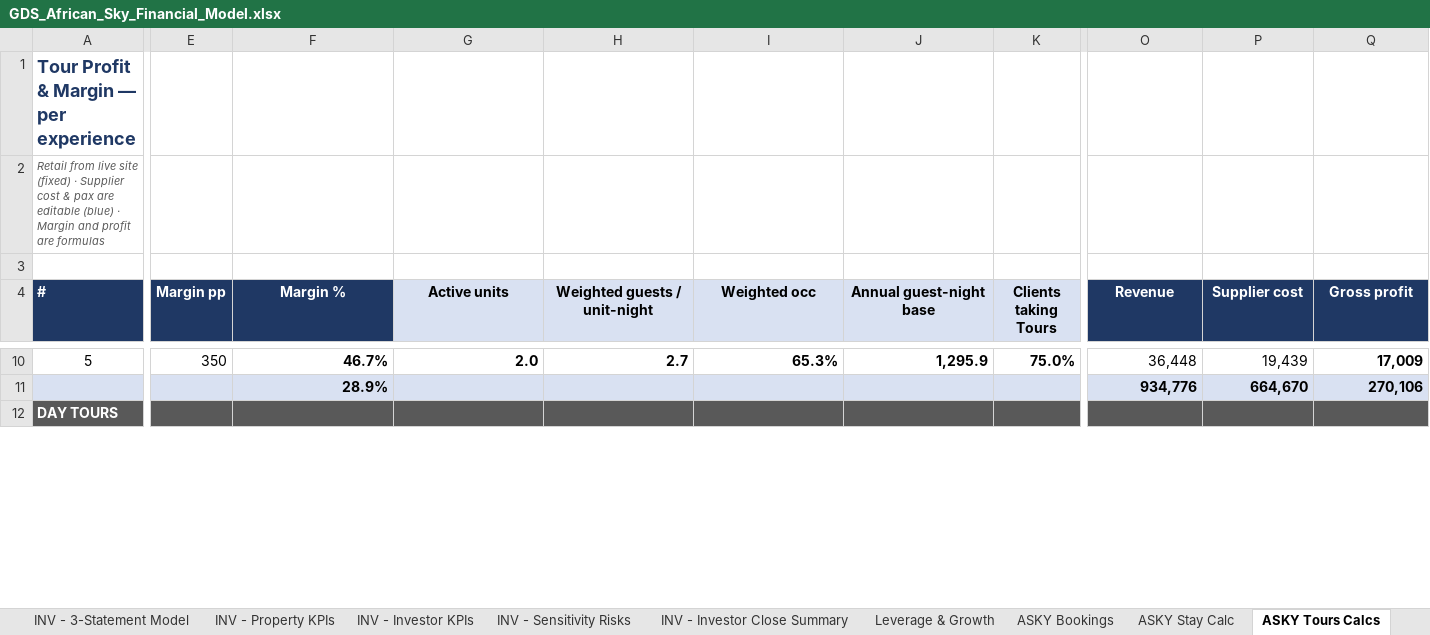
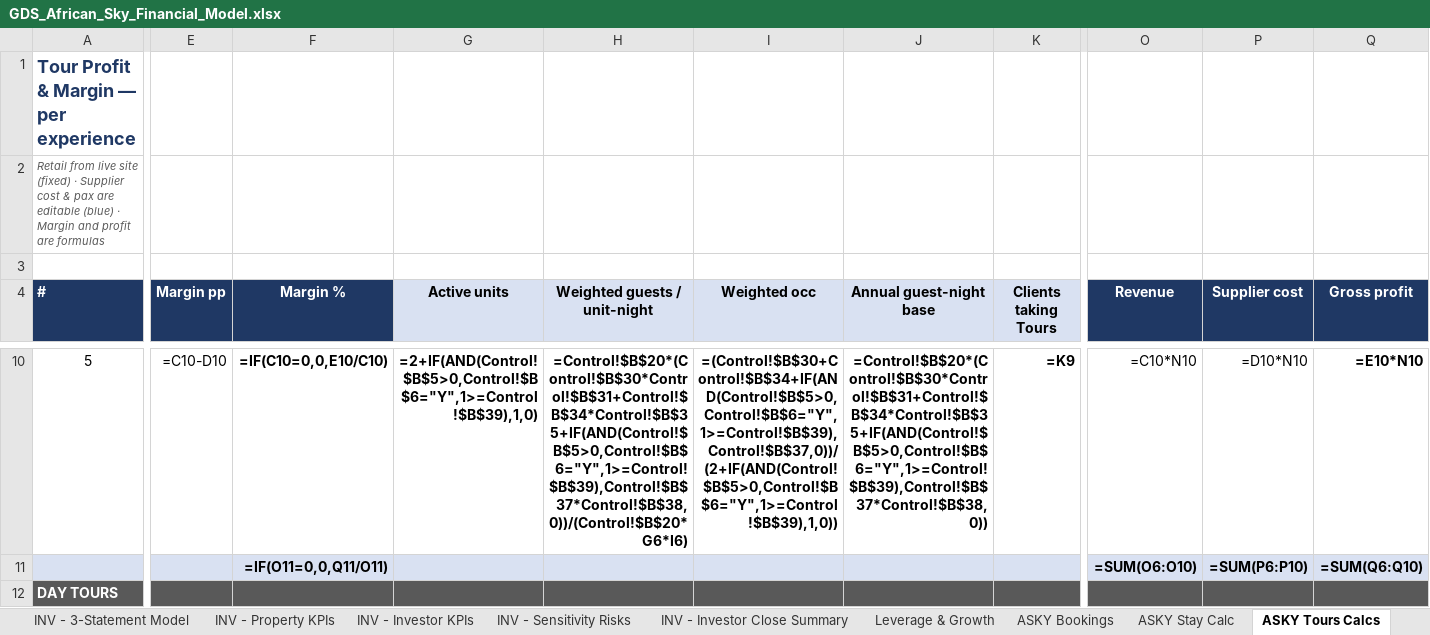
Before and after one commit to dreyer10-crypto/newco-investor-room, an Excel workbook: GDS_African_Sky_Financial_Model.xlsx, sheet ASKY Tours Calcs, drawn as a sheet; only a part is shown, gaps mark what is left out; values as stored, in another font and other column widths than the file's, no borders; formulas without a stored value are shown as written; removed rows and columns are numbered as before the commit, all else as after; rows hold the shown columns only; the diff covers the shown part only; the diff names each change by its address in the sheet, - before the commit and + after, or states it on an @@ line.

```diff
--- a/GDS_African_Sky_Financial_Model.xlsx (sheet ASKY Tours Calcs)
+++ b/GDS_African_Sky_Financial_Model.xlsx (sheet ASKY Tours Calcs)
-E10 (Margin pp): 350
+E10 (Margin pp): =C10-D10
-F10 (Margin %): 46.7%
+F10 (Margin %): =IF(C10=0,0,E10/C10)
-G10 (Active units): 2.0
+G10 (Active units): =2+IF(AND(Control!$B$5>0,Control!$B$6="Y",1>=Control!$B$39),1,0)
-H10 (Weighted guests / unit-night): 2.7
+H10 (Weighted guests / unit-night): =Control!$B$20*(Control!$B$30*Control!$B$31+Control!$B$34*Control!$B$35+IF(AND(Control!$B$5>0,Control!$B$6="Y",1>=Control!$B$39),Control!$B$37*Control!$B$38,0))/(Control!$B$20*G6*I6)
-I10 (Weighted occ): 65.3%
+I10 (Weighted occ): =(Control!$B$30+Control!$B$34+IF(AND(Control!$B$5>0,Control!$B$6="Y",1>=Control!$B$39),Control!$B$37,0))/(2+IF(AND(Control!$B$5>0,Control!$B$6="Y",1>=Control!$B$39),1,0))
-J10 (Annual guest-night base): 1,295.9
+J10 (Annual guest-night base): =Control!$B$20*(Control!$B$30*Control!$B$31+Control!$B$34*Control!$B$35+IF(AND(Control!$B$5>0,Control!$B$6="Y",1>=Control!$B$39),Control!$B$37*Control!$B$38,0))
-K10 (Clients taking Tours): 75.0%
+K10 (Clients taking Tours): =K9
-O10 (Revenue): 36,448
+O10 (Revenue): =C10*N10
-P10 (Supplier cost): 19,439
+P10 (Supplier cost): =D10*N10
-Q10 (Gross profit): 17,009
+Q10 (Gross profit): =E10*N10
-row 11:  |  | 28.9% |  |  |  |  |  | 934,776 | 664,670 | 270,106
+row 11:  |  | =IF(O11=0,0,Q11/O11) |  |  |  |  |  | =SUM(O6:O10) | =SUM(P6:P10) | =SUM(Q6:Q10)
```
Also changed, not shown: 4 added rows, 4 removed rows and 143 edited cells elsewhere in this sheet, sheet INV - 3-Statement Model, sheet INV - Sensitivity Risks, sheet African Sky P&L, sheet Portfolio NewCo, sheet STRAT — Compare, sheet INV - Property KPIs, 17 more sheets, other sheet tabs, hidden cells.
